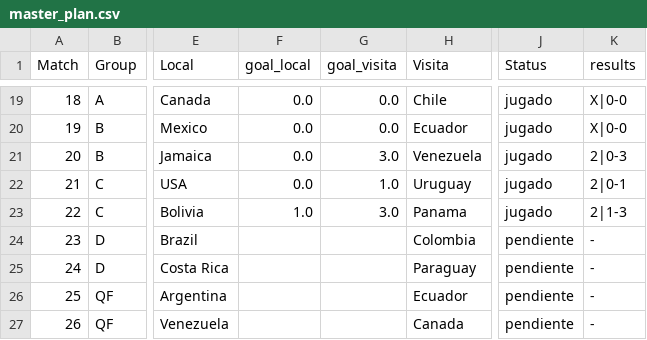
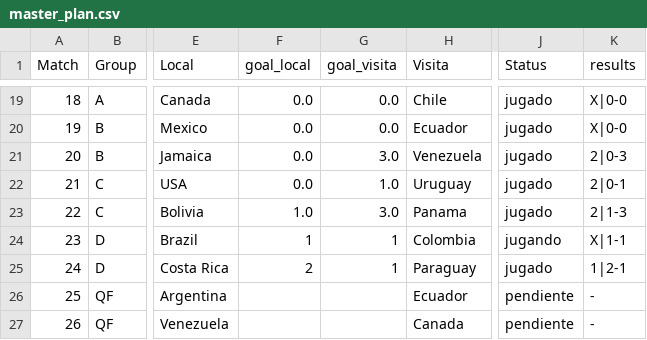
Before and after one commit to dasoto/polla, a CSV file: master_plan.csv, drawn as a sheet; only a part is shown, gaps mark what is left out; the diff names each change by its address in the sheet, - before the commit and + after, or states it on an @@ line.

```diff
--- a/master_plan.csv
+++ b/master_plan.csv
-F24 (goal_local): (empty)
+F24 (goal_local): 1
-G24:G25 (goal_visita): (empty)
+G24:G25 (goal_visita): 1
-J24 (Status): pendiente
+J24 (Status): jugando
-K24 (results): -
+K24 (results): X|1-1
-F25 (goal_local): (empty)
+F25 (goal_local): 2
-J25 (Status): pendiente
+J25 (Status): jugado
-K25 (results): -
+K25 (results): 1|2-1
```
Also changed, not shown: 2 other files.
